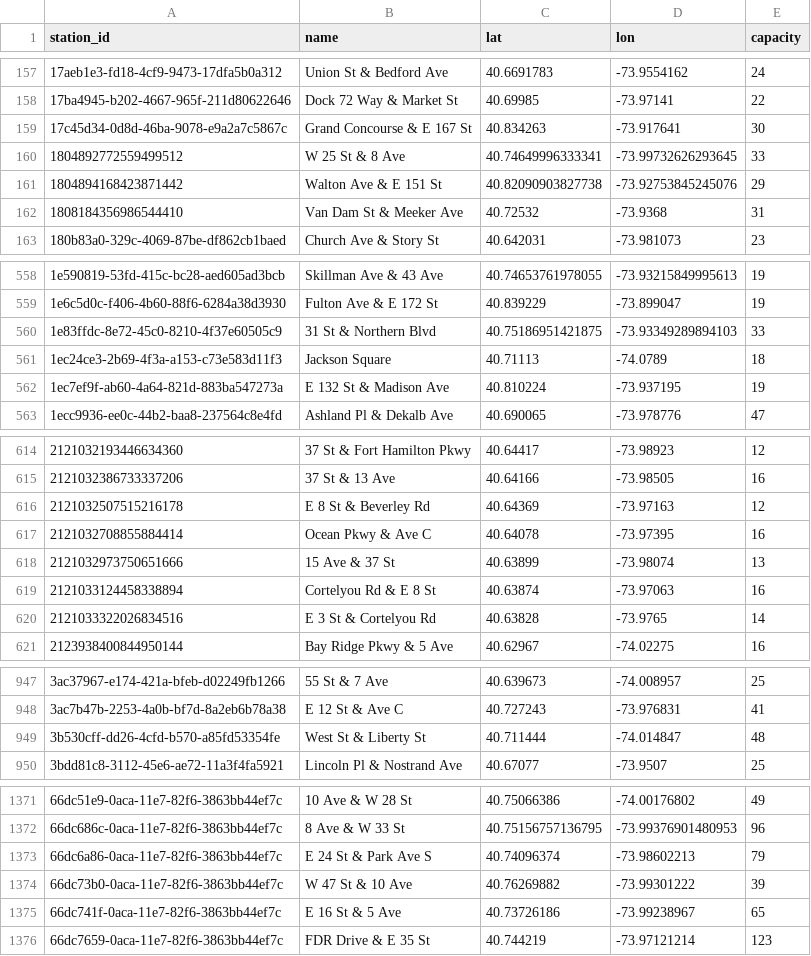
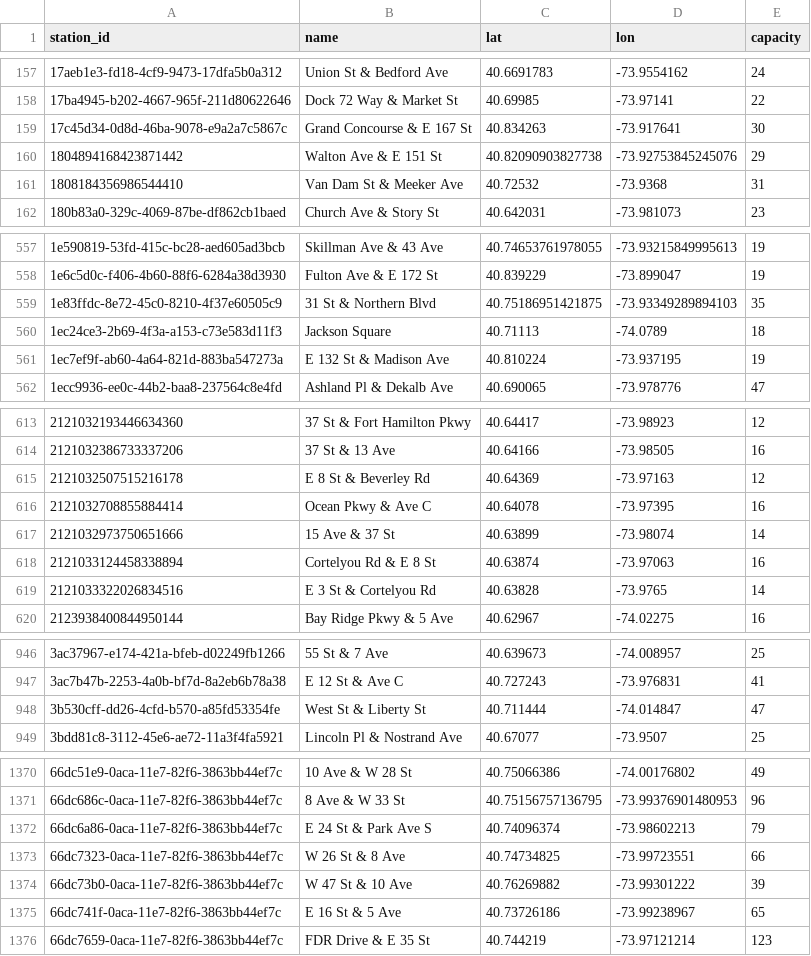
Before and after one commit to crowdsource-sh/crowdsource-datasets, a CSV file: bikeshare/citibike/stations.csv, drawn as a sheet; only a part is shown, gaps mark what is left out; the diff covers the shown part only.

Commit message:
chore: refresh datasets (2026-07-16)

```diff
--- a/bikeshare/citibike/stations.csv
+++ b/bikeshare/citibike/stations.csv
@@ -159,3 +159,2 @@ station_id,name,lat,lon,capacity
 17c45d34-0d8d-46ba-9078-e9a2a7c5867c,Grand Concourse & E 167 St,40.834263,-73.917641,30
-1804892772559499512,W 25 St & 8 Ave,40.74649996333341,-73.99732626293645,33
 1804894168423871442,Walton Ave & E 151 St,40.82090903827738,-73.92753845245076,29
@@ -559,3 +558,3 @@ station_id,name,lat,lon,capacity
 1e6c5d0c-f406-4b60-88f6-6284a38d3930,Fulton Ave & E 172 St,40.839229,-73.899047,19
-1e83ffdc-8e72-45c0-8210-4f37e60505c9,31 St & Northern Blvd,40.75186951421875,-73.93349289894103,33
+1e83ffdc-8e72-45c0-8210-4f37e60505c9,31 St & Northern Blvd,40.75186951421875,-73.93349289894103,35
 1ec24ce3-2b69-4f3a-a153-c73e583d11f3,Jackson Square,40.71113,-74.0789,18
@@ -617,3 +616,3 @@ station_id,name,lat,lon,capacity
 2121032708855884414,Ocean Pkwy & Ave C,40.64078,-73.97395,16
-2121032973750651666,15 Ave & 37 St,40.63899,-73.98074,13
+2121032973750651666,15 Ave & 37 St,40.63899,-73.98074,14
 2121033124458338894,Cortelyou Rd & E 8 St,40.63874,-73.97063,16
@@ -948,3 +947,3 @@ station_id,name,lat,lon,capacity
 3ac7b47b-2253-4a0b-bf7d-8a2eb6b78a38,E 12 St & Ave C,40.727243,-73.976831,41
-3b530cff-dd26-4cfd-b570-a85fd53354fe,West St & Liberty St,40.711444,-74.014847,48
+3b530cff-dd26-4cfd-b570-a85fd53354fe,West St & Liberty St,40.711444,-74.014847,47
 3bdd81c8-3112-45e6-ae72-11a3f4fa5921,Lincoln Pl & Nostrand Ave,40.67077,-73.9507,25
@@ -1373,2 +1372,3 @@ station_id,name,lat,lon,capacity
 66dc6a86-0aca-11e7-82f6-3863bb44ef7c,E 24 St & Park Ave S,40.74096374,-73.98602213,79
+66dc7323-0aca-11e7-82f6-3863bb44ef7c,W 26 St & 8 Ave,40.74734825,-73.99723551,66
 66dc73b0-0aca-11e7-82f6-3863bb44ef7c,W 47 St & 10 Ave,40.76269882,-73.99301222,39
```
Also changed, not shown: 4 edited cells elsewhere in this file.
